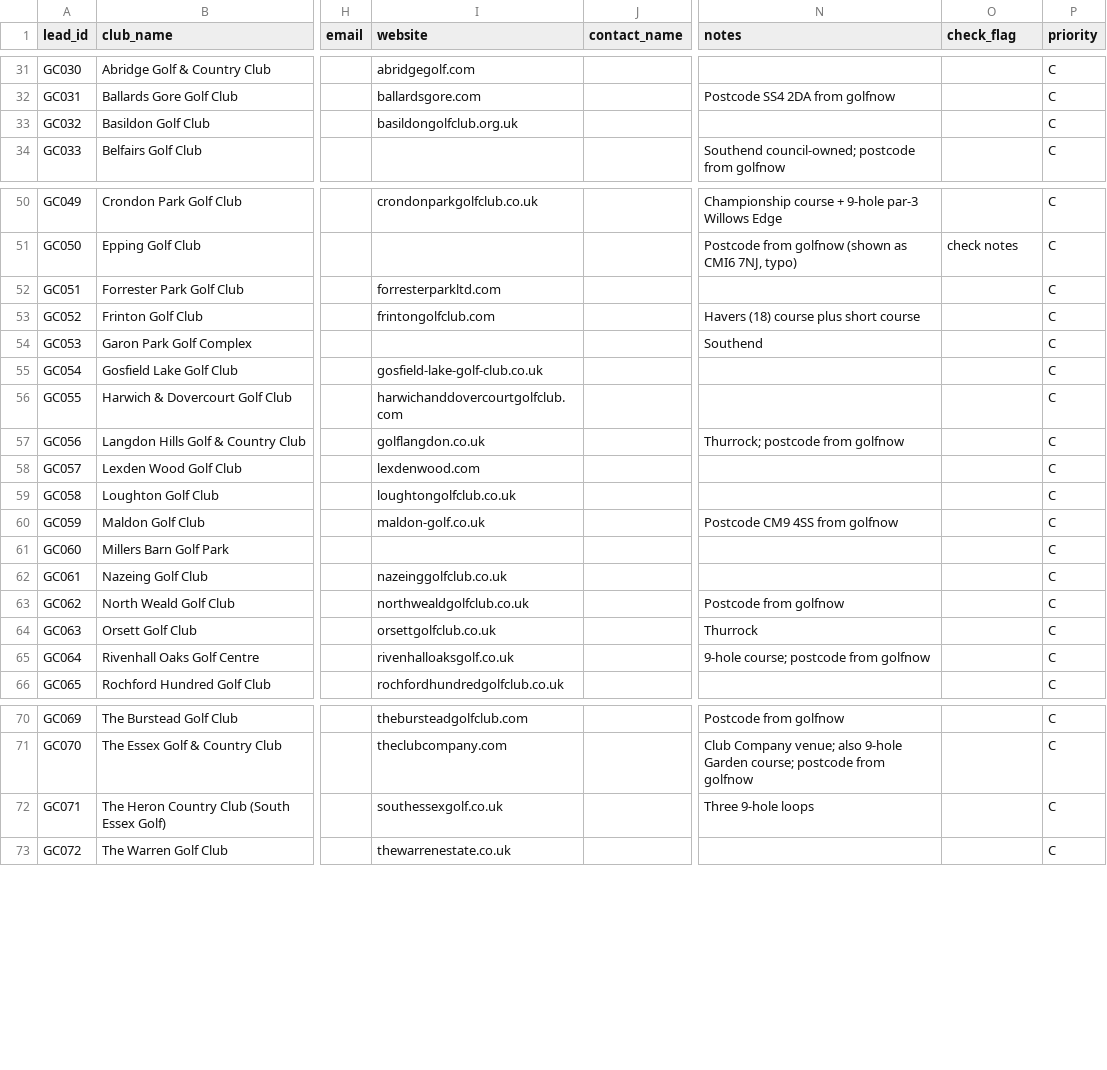
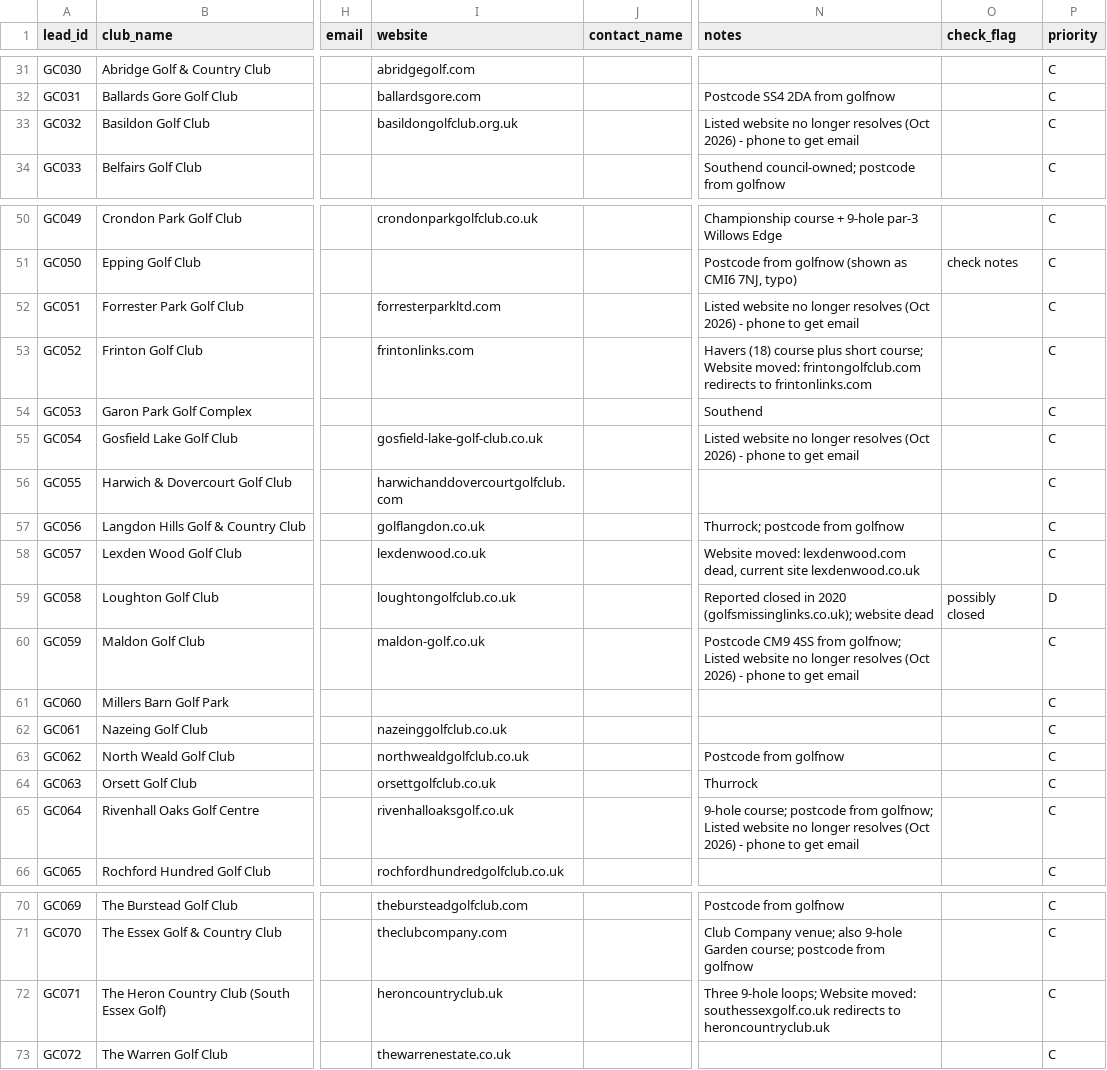
Before and after one commit to Fix1277/playwright-worker, a CSV file: data/golf_clubs_leads.csv, drawn as a sheet; only a part is shown, gaps mark what is left out; the diff names each change by its address in the sheet, - before the commit and + after, or states it on an @@ line.

```diff
--- a/data/golf_clubs_leads.csv
+++ b/data/golf_clubs_leads.csv
-N33 (notes): (empty)
+N33 (notes): Listed website no longer resolves (Oct 2026) - phone to get email
-N52 (notes): (empty)
+N52 (notes): Listed website no longer resolves (Oct 2026) - phone to get email
-I53 (website): frintongolfclub.com
+I53 (website): frintonlinks.com
-N53 (notes): …plus short course
+N53 (notes): …plus short course; Website moved: frintongolfclub.com redirects to frintonlinks.com
-N55 (notes): (empty)
+N55 (notes): Listed website no longer resolves (Oct 2026) - phone to get email
-I58 (website): lexdenwood.com
+I58 (website): lexdenwood.co.uk
-N58 (notes): (empty)
+N58 (notes): Website moved: lexdenwood.com dead, current site lexdenwood.co.uk
-N59 (notes): (empty)
+N59 (notes): Reported closed in 2020 (golfsmissinglinks.co.uk); website dead
-O59 (check_flag): (empty)
+O59 (check_flag): possibly closed
-P59 (priority): C
+P59 (priority): D
-N60 (notes): …4SS from golfnow
+N60 (notes): …4SS from golfnow; Listed website no longer resolves (Oct 2026) - phone to get email
-N65 (notes): …postcode from golfnow
+N65 (notes): …postcode from golfnow; Listed website no longer resolves (Oct 2026) - phone to get email
-I72 (website): southessexgolf.co.uk
+I72 (website): heroncountryclub.uk
-N72 (notes): Three 9-hole loops
+N72 (notes): Three 9-hole loops; Website moved: southessexgolf.co.uk redirects to heroncountryclub.uk
```
Also changed, not shown: 4 other files.
